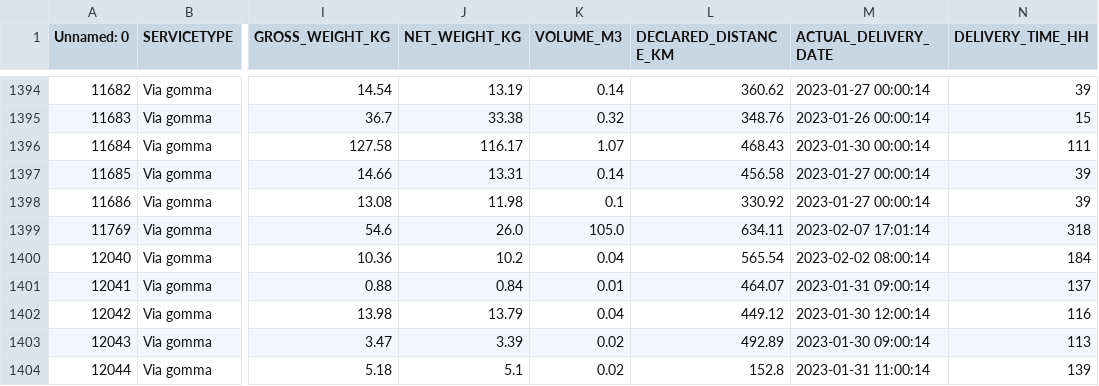
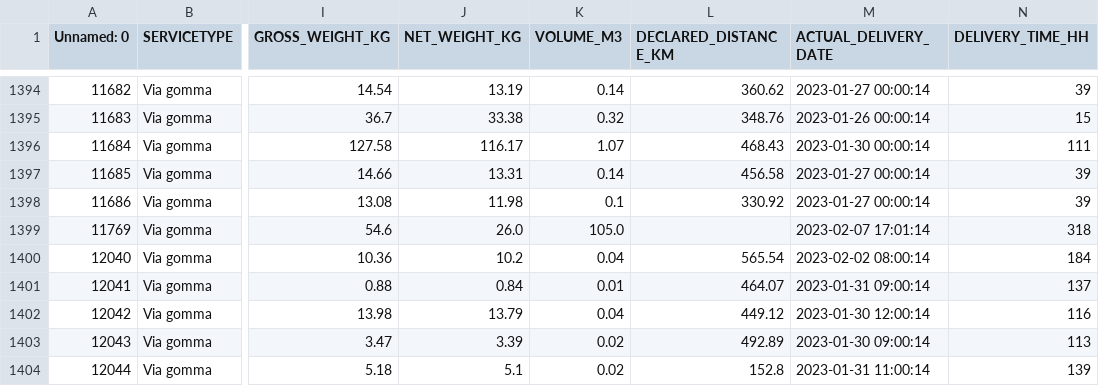
Before and after one commit to vittoriofino/vittoriofino.github.io, a CSV file: tesisquare_progetto/gomma_data.csv, drawn as a sheet; only a part is shown, gaps mark what is left out; the diff covers the shown part only; the diff names each change by its address in the sheet, - before the commit and + after, or states it on an @@ line.

```diff
--- a/tesisquare_progetto/gomma_data.csv
+++ b/tesisquare_progetto/gomma_data.csv
-L1399 (DECLARED_DISTANCE_KM): 634.11
+L1399 (DECLARED_DISTANCE_KM): (empty)
```
Also changed, not shown: 15 edited cells elsewhere in this file, tesisquare_progetto/corrieri_data.csv, 15 other files.
